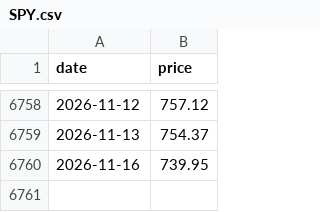
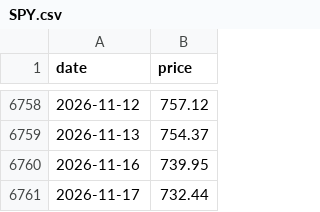
Before and after one commit to kittycapital/sector-chart, a CSV file: data/history/SPY.csv, drawn as a sheet; only a part is shown, gaps mark what is left out; the diff names each change by its address in the sheet, - before the commit and + after, or states it on an @@ line.

```diff
--- a/data/history/SPY.csv
+++ b/data/history/SPY.csv
+row 6761: 2026-11-17 | 732.44
```
Also changed, not shown: data/history/XLB.csv, data/history/XLC.csv, 12 other files.
